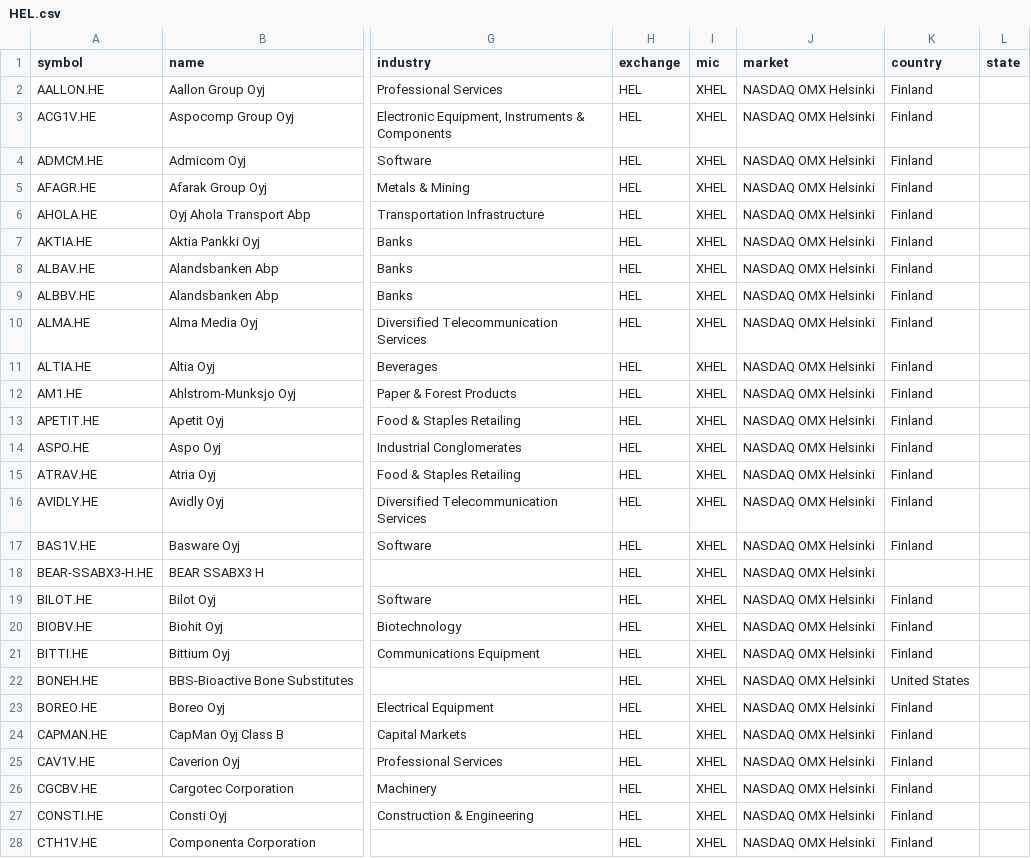
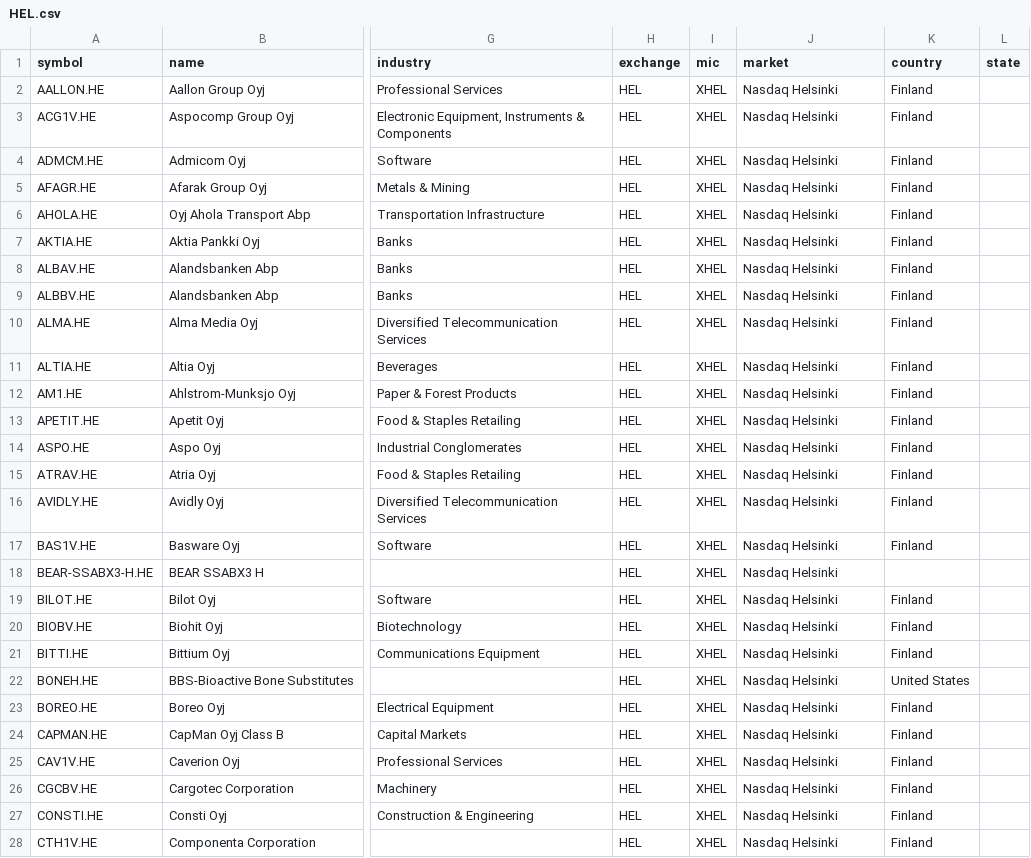
Before and after one commit to JerBouma/FinanceDatabase, a CSV file: database/equities/HEL.csv, drawn as a sheet; only a part is shown, gaps mark what is left out; the diff covers the shown part only; the diff names each change by its address in the sheet, - before the commit and + after, or states it on an @@ line.

```diff
--- a/database/equities/HEL.csv
+++ b/database/equities/HEL.csv
-J2:J28 (market): NASDAQ OMX Helsinki
+J2:J28 (market): Nasdaq Helsinki
```
Also changed, not shown: 157 edited cells elsewhere in this file, database/equities/ATH.csv, database/equities/BUE.csv, 28 other files.
